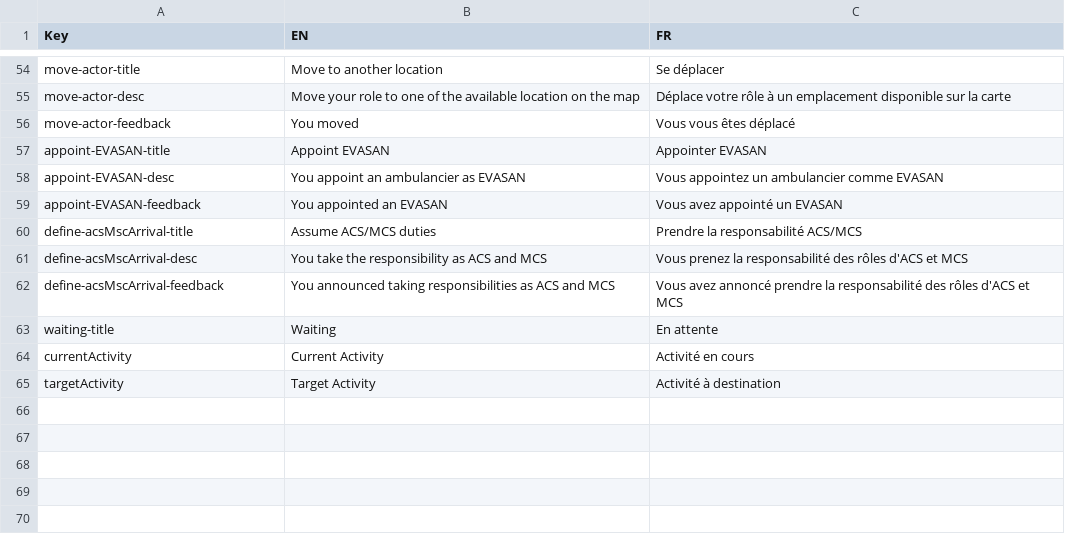
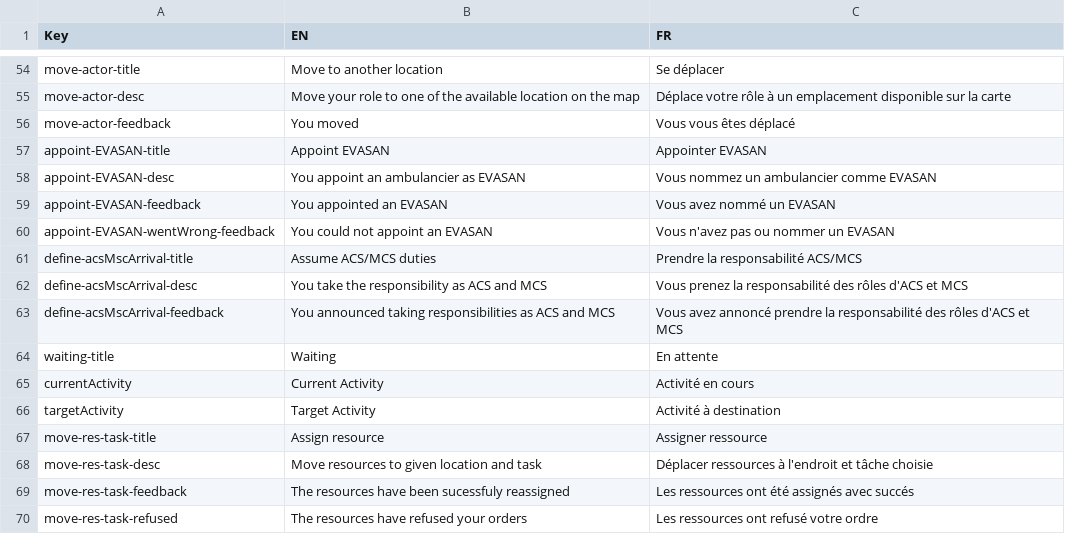
Before and after one commit to Heigvd/mimms, a TSV file: gameModel/files/translations/mainSim-actions-tasks.tsv, drawn as a sheet; only a part is shown, gaps mark what is left out; the diff names each change by its address in the sheet, - before the commit and + after, or states it on an @@ line.

Commit message:
add logic to delete an ambulancier at PC when EVASAN is appointed

```diff
--- a/gameModel/files/translations/mainSim-actions-tasks.tsv
+++ b/gameModel/files/translations/mainSim-actions-tasks.tsv
-C58 (FR): Vous appointez un ambulancier comme EVASAN
+C58 (FR): Vous nommez un ambulancier comme EVASAN
-C59 (FR): Vous avez appointé un EVASAN
+C59 (FR): Vous avez nommé un EVASAN
+row 60: appoint-EVASAN-wentWrong-feedback | You could not appoint an EVASAN | Vous n'avez pas ou nommer un EVASAN
+row 67: move-res-task-title | Assign resource | Assigner ressource
+row 68: move-res-task-desc | Move resources to given location and task | Déplacer ressources à l'endroit et tâche choisie
+row 69: move-res-task-feedback | The resources have been sucessfuly reassigned | Les ressources ont été assignés avec succés
+row 70: move-res-task-refused | The resources have refused your orders | Les ressources ont refusé votre ordre
```
Also changed, not shown: 6 other files.
